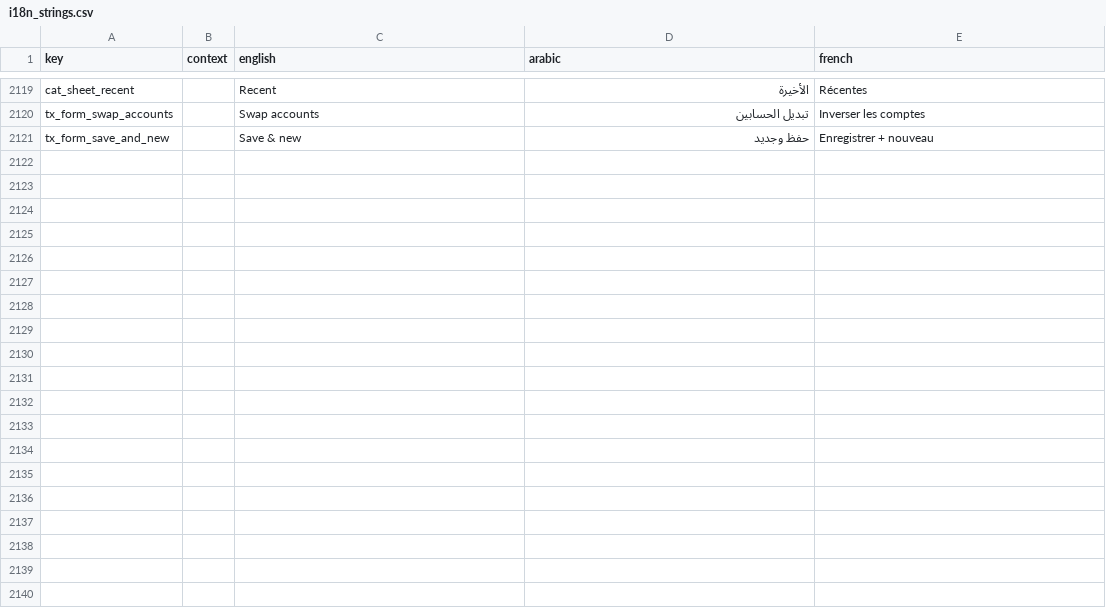
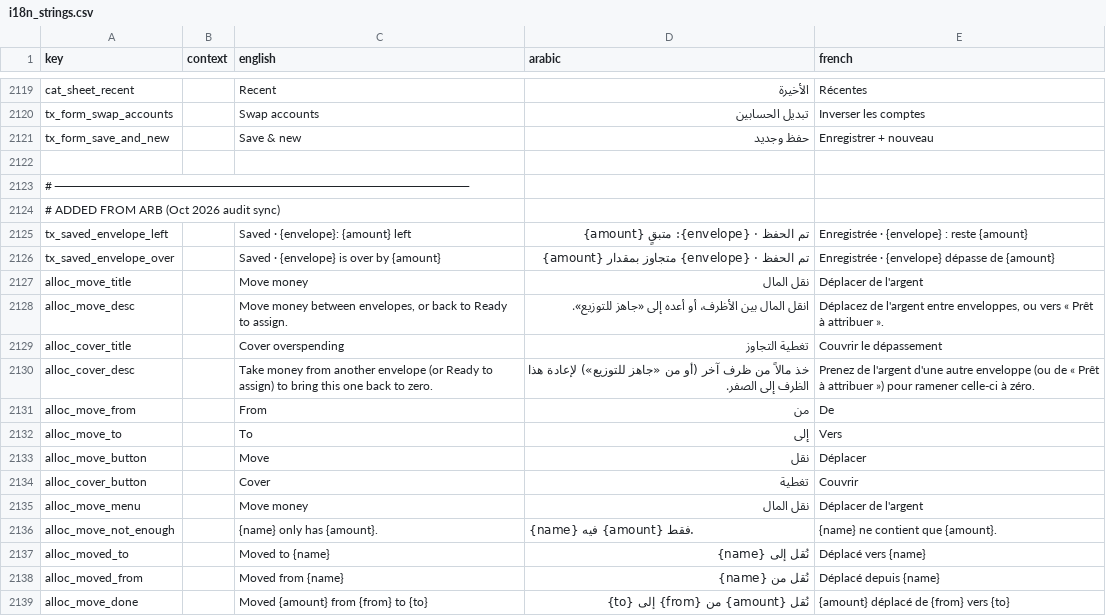
Before and after one commit to samerc/BudgetSeal, a CSV file: docs/i18n_strings.csv, drawn as a sheet; only a part is shown, gaps mark what is left out.

```diff
--- a/docs/i18n_strings.csv
+++ b/docs/i18n_strings.csv
@@ -2121 +2121,19 @@ tx_form_swap_accounts,,Swap accounts,تبديل الحسابين,Inverser les co
 tx_form_save_and_new,,Save & new,حفظ وجديد,Enregistrer + nouveau
+
+# ──────────────────────────────────────────────,,,,
+# ADDED FROM ARB (Oct 2026 audit sync),,,,
+tx_saved_envelope_left,,Saved · {envelope}: {amount} left,تم الحفظ · {envelope}: متبقٍ {amount},Enregistrée · {envelope} : reste {amount}
+tx_saved_envelope_over,,Saved · {envelope} is over by {amount},تم الحفظ · {envelope} متجاوز بمقدار {amount},Enregistrée · {envelope} dépasse de {amount}
+alloc_move_title,,Move money,نقل المال,Déplacer de l'argent
+alloc_move_desc,,"Move money between envelopes, or back to Ready to assign.",انقل المال بين الأظرف، أو أعده إلى «جاهز للتوزيع».,"Déplacez de l'argent entre enveloppes, ou vers « Prêt à attribuer »."
+alloc_cover_title,,Cover overspending,تغطية التجاوز,Couvrir le dépassement
+alloc_cover_desc,,Take money from another envelope (or Ready to assign) to bring this one back to zero.,خذ مالاً من ظرف آخر (أو من «جاهز للتوزيع») لإعادة هذا الظرف إلى الصفر.,Prenez de l'argent d'une autre enveloppe (ou de « Prêt à attribuer ») pour ramener celle-ci à zéro.
+alloc_move_from,,From,من,De
+alloc_move_to,,To,إلى,Vers
+alloc_move_button,,Move,نقل,Déplacer
+alloc_cover_button,,Cover,تغطية,Couvrir
+alloc_move_menu,,Move money,نقل المال,Déplacer de l'argent
+alloc_move_not_enough,,{name} only has {amount}.,{name} فيه {amount} فقط.,{name} ne contient que {amount}.
+alloc_moved_to,,Moved to {name},نُقل إلى {name},Déplacé vers {name}
+alloc_moved_from,,Moved from {name},نُقل من {name},Déplacé depuis {name}
+alloc_move_done,,Moved {amount} from {from} to {to},نُقل {amount} من {from} إلى {to},{amount} déplacé de {from} vers {to}
```
Also changed, not shown: 19 other files.
